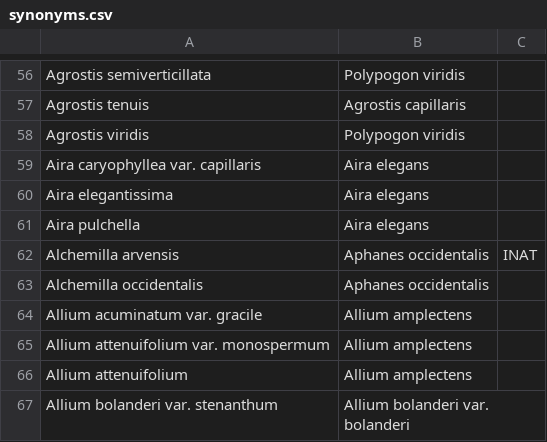
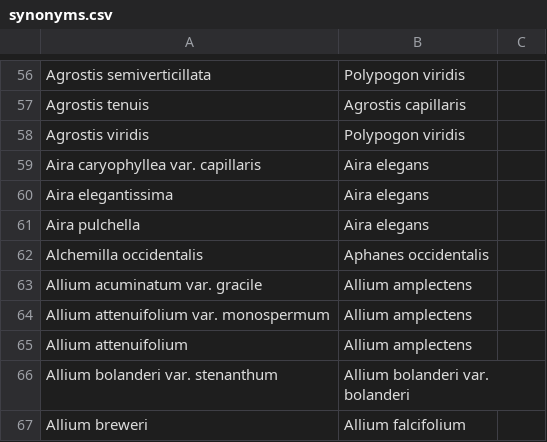
Before and after one commit to ca-plants/ca-plant-list, a CSV file: data/synonyms.csv, drawn as a sheet; only a part is shown, gaps mark what is left out; the shorter side is filled out with more unchanged rows; the diff names each change by its address in the sheet, - before the commit and + after, or states it on an @@ line.

```diff
--- a/data/synonyms.csv
+++ b/data/synonyms.csv
-row 62: Alchemilla arvensis | Aphanes occidentalis | INAT
```
Also changed, not shown: data/taxa.csv, 9 other files.
